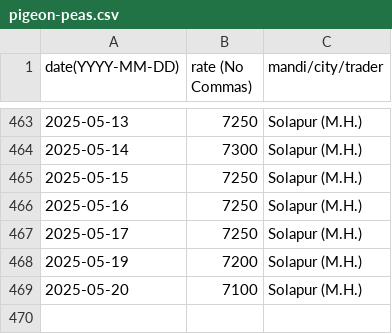
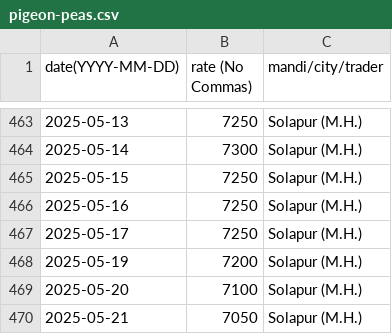
Before and after one commit to khoj-app/news, a CSV file: static/rates/pigeon-peas.csv, drawn as a sheet; only a part is shown, gaps mark what is left out.

Commit message:
Update pigeon-peas.csv

```diff
--- a/static/rates/pigeon-peas.csv
+++ b/static/rates/pigeon-peas.csv
@@ -469 +469,2 @@ date(YYYY-MM-DD), rate (No Commas), mandi/city/trader
 2025-05-20,  7100, Solapur (M.H.)
+2025-05-21,  7050, Solapur (M.H.)
```
